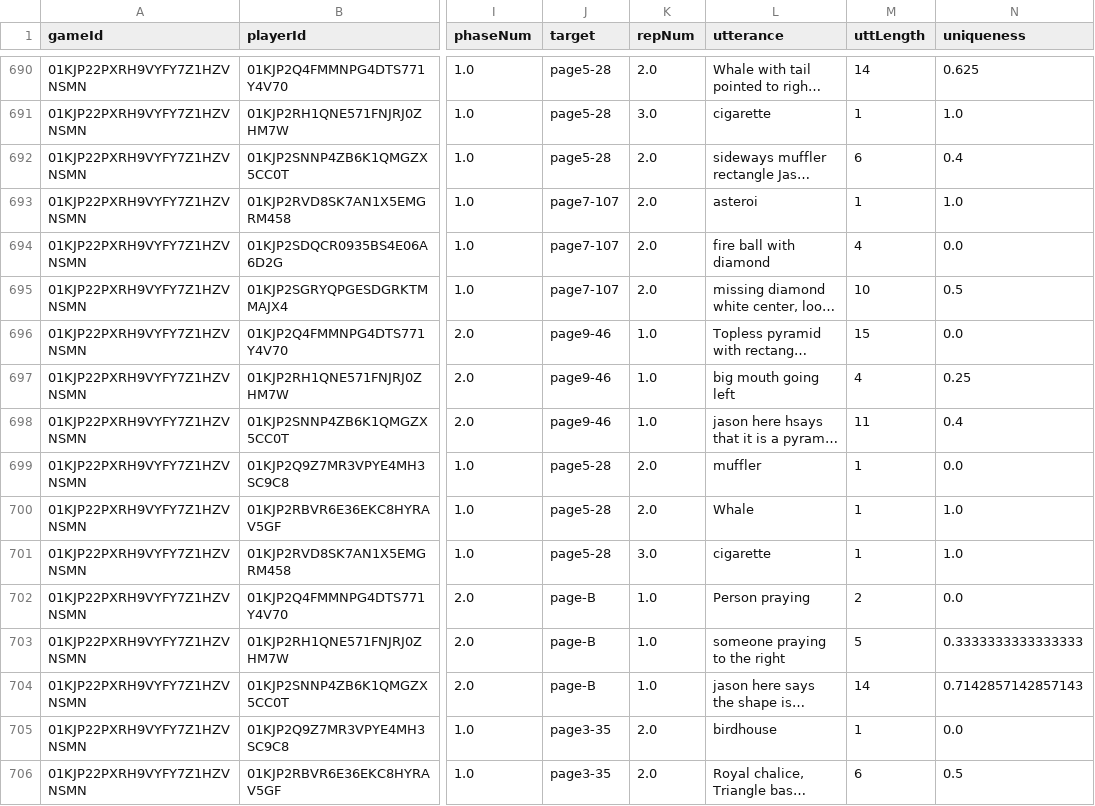
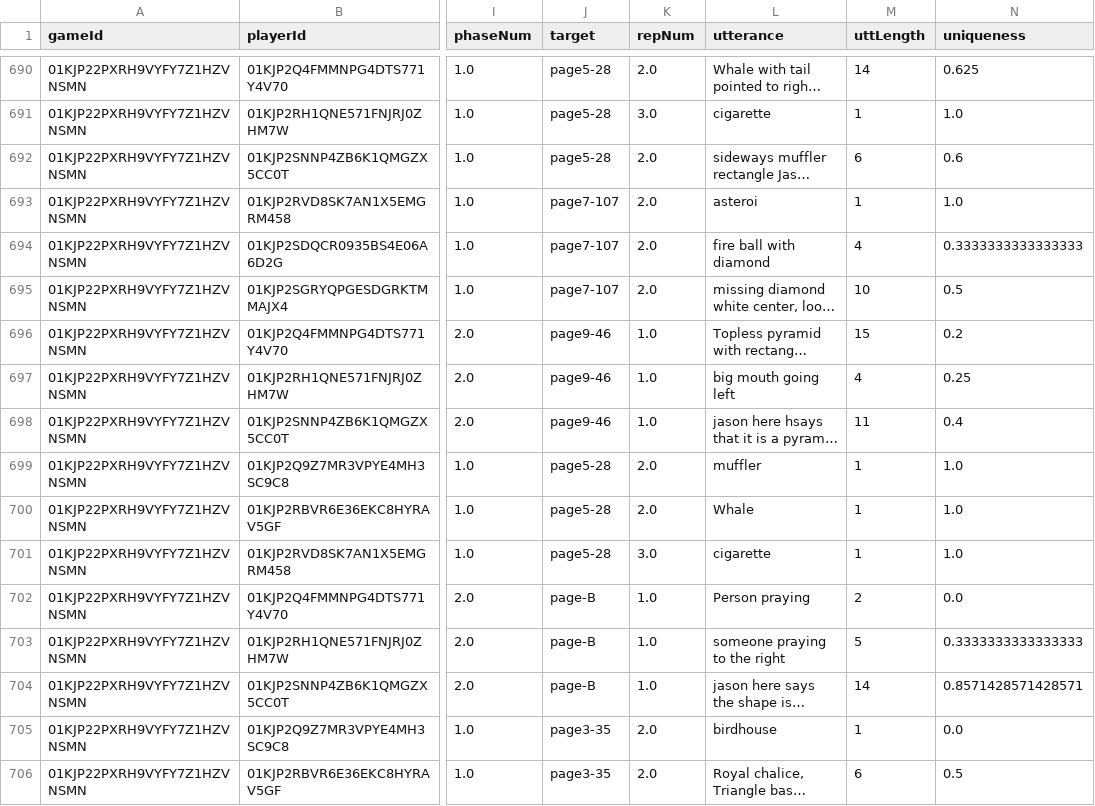
Before and after one commit to aliciamchen/lexical-variation, a CSV file: analysis/pilot_derived/lexical_uniqueness.csv, drawn as a sheet; only a part is shown, gaps mark what is left out; long unchanged cells end in …; the diff covers the shown part only; the diff names each change by its address in the sheet, - before the commit and + after, or states it on an @@ line.

Commit message:
fix(analysis): align derived metrics with preregistered definitions
Pick each speaker's latest utterance by block rather than file order (the
filtered utterance file is not block-ordered, so 8 of 12 multi-utterance
cases in the pilot's final windows used an earlier description). Start the
block-by-block group-specificity trajectory once two participants per
original group have described a tangram. Restrict the lexical-uniqueness
reference vocabulary to the same phase so Phase 2 borrowing cannot make a
Phase 1 word non-unique. Use preprocessing's speaker attribution and Phase 2
retention only in social_guess_retention (was duplicating every guess across
phases and crashed on the new columns). Order adjacent similarities
deterministically and document the Phase 2 mixed case as convention
retention. Unit tests in test_compute_derived.py; outputs regenerated.

```diff
--- a/analysis/pilot_derived/lexical_uniqueness.csv
+++ b/analysis/pilot_derived/lexical_uniqueness.csv
-N692 (uniqueness): 0.4
+N692 (uniqueness): 0.6
-N694 (uniqueness): 0.0
+N694 (uniqueness): 0.3333333333333333
-N696 (uniqueness): 0.0
+N696 (uniqueness): 0.2
-N699 (uniqueness): 0.0
+N699 (uniqueness): 1.0
-N704 (uniqueness): 0.7142857142857143
+N704 (uniqueness): 0.8571428571428571
```
Also changed, not shown: 122 edited cells elsewhere in this file, analysis/pilot_derived/first_phrase_similarities.csv, analysis/pilot_derived/pairwise_similarities.csv, 7 other files.
